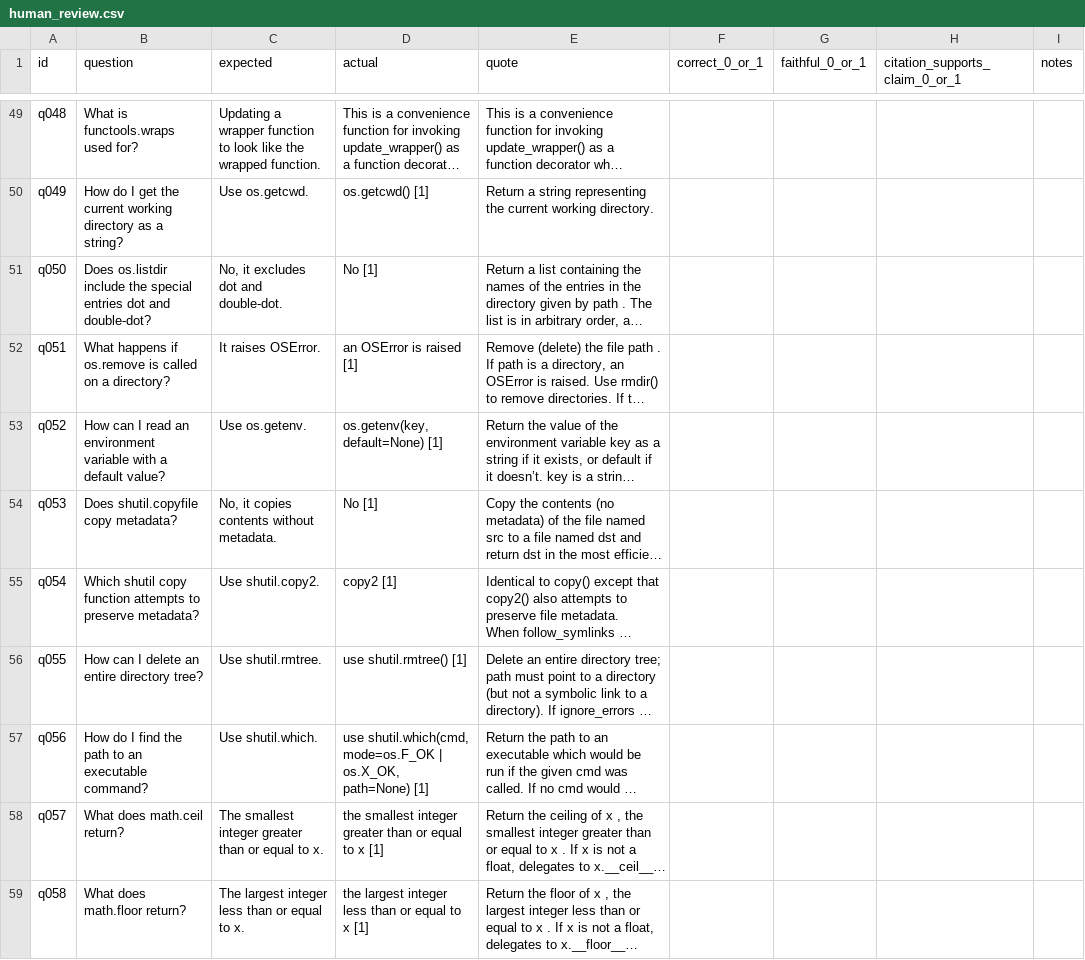
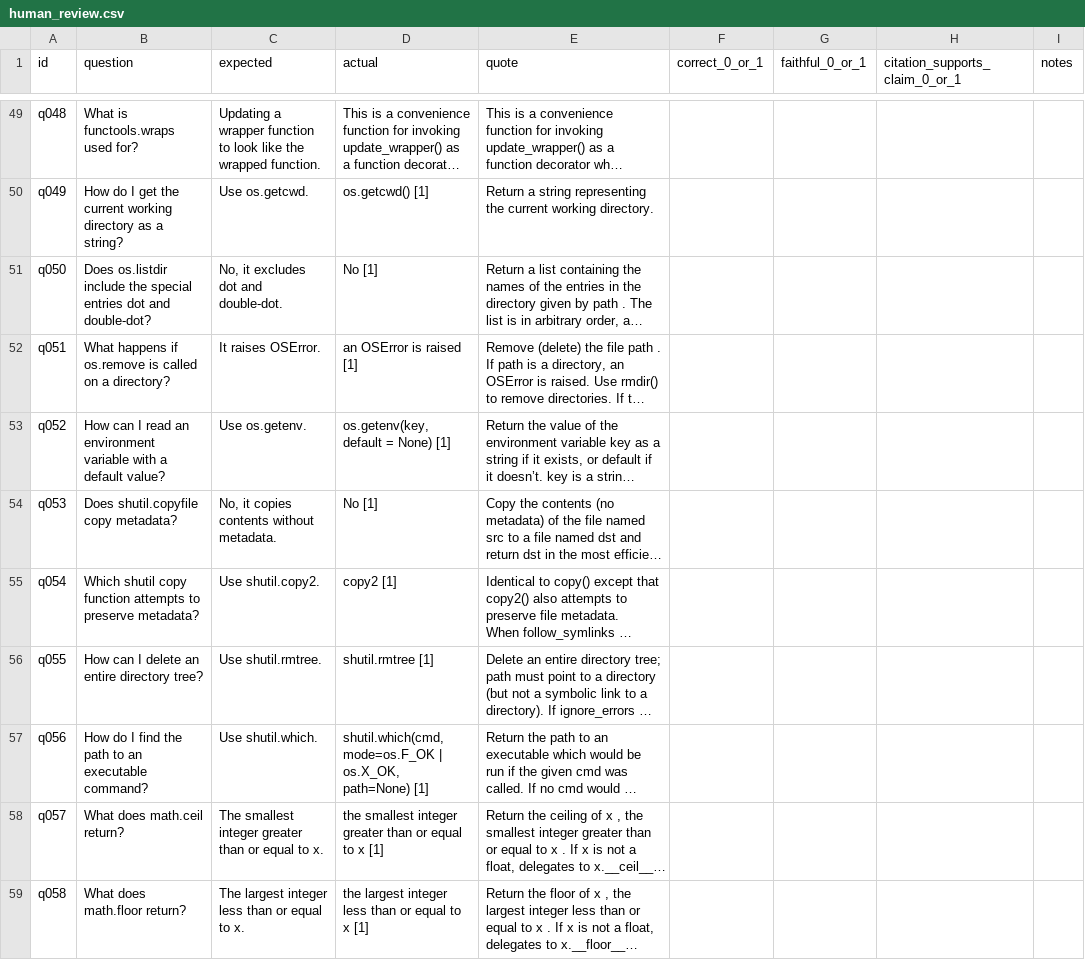
Before and after one commit to LassadBoubarma/LibrarianRAG, a CSV file: eval/results/human_review.csv, drawn as a sheet; only a part is shown, gaps mark what is left out; long unchanged cells end in …; the diff covers the shown part only; the diff names each change by its address in the sheet, - before the commit and + after, or states it on an @@ line.

```diff
--- a/eval/results/human_review.csv
+++ b/eval/results/human_review.csv
-D53 (actual): os.getenv(key, default=None) [1]
+D53 (actual): os.getenv(key, default = None) [1]
-D56 (actual): use shutil.rmtree() [1]
+D56 (actual): shutil.rmtree [1]
-D57 (actual): use shutil.which(cmd, mode=os.F_OK…
+D57 (actual): shutil.which(cmd, mode=os.F_OK…
```
Also changed, not shown: 38 edited cells elsewhere in this file, 11 other files.
